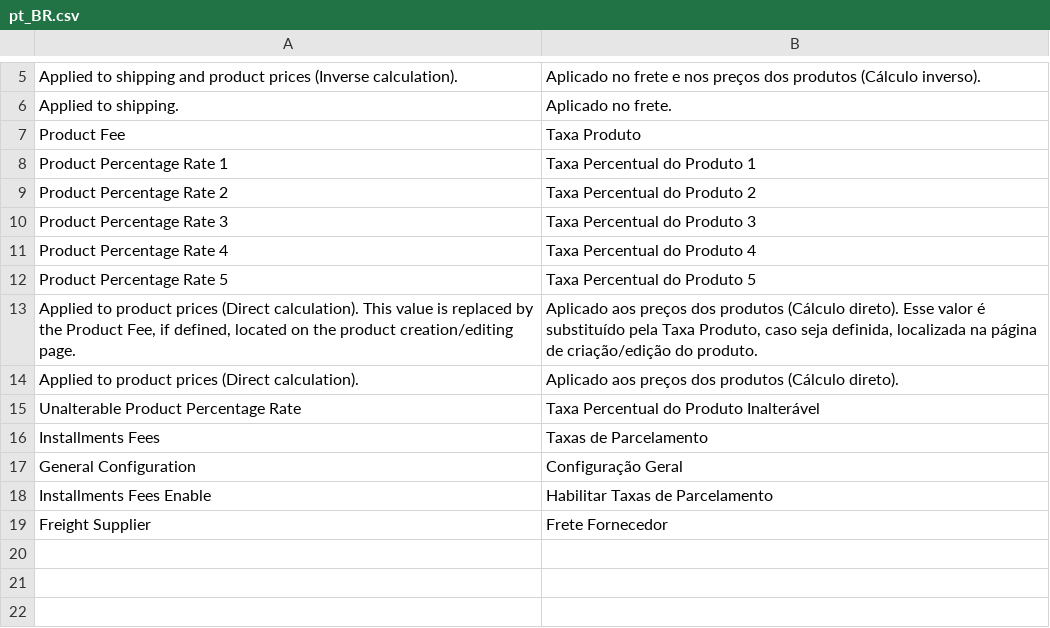
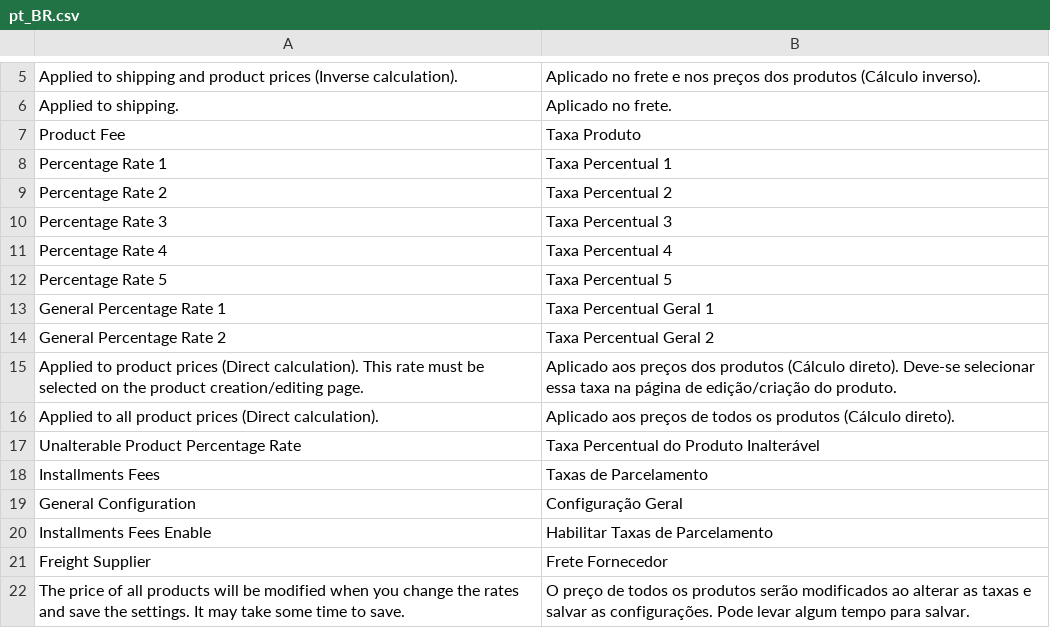
Before and after one commit to AcGdeco/payment_methods_rates, a CSV file: i18n/pt_BR.csv, drawn as a sheet; only a part is shown, gaps mark what is left out.

Commit message:
:heavy_plus_sign: Update Only Necessary General Fees

```diff
--- a/i18n/pt_BR.csv
+++ b/i18n/pt_BR.csv
@@ -7,9 +7,11 @@
 "Product Fee","Taxa Produto"
-"Product Percentage Rate 1","Taxa Percentual do Produto 1"
-"Product Percentage Rate 2","Taxa Percentual do Produto 2"
-"Product Percentage Rate 3","Taxa Percentual do Produto 3"
-"Product Percentage Rate 4","Taxa Percentual do Produto 4"
-"Product Percentage Rate 5","Taxa Percentual do Produto 5"
-"Applied to product prices (Direct calculation). This value is replaced by the Product Fee, if defined, located on the product creation/editing page.","Aplicado aos preços dos produtos (Cálculo direto). Esse valor é substituído pela Taxa Produto, caso seja definida, localizada na página de criação/edição do produto."
-"Applied to product prices (Direct calculation).","Aplicado aos preços dos produtos (Cálculo direto)."
+"Percentage Rate 1","Taxa Percentual 1"
+"Percentage Rate 2","Taxa Percentual 2"
+"Percentage Rate 3","Taxa Percentual 3"
+"Percentage Rate 4","Taxa Percentual 4"
+"Percentage Rate 5","Taxa Percentual 5"
+"General Percentage Rate 1","Taxa Percentual Geral 1"
+"General Percentage Rate 2","Taxa Percentual Geral 2"
+"Applied to product prices (Direct calculation). This rate must be selected on the product creation/editing page.","Aplicado aos preços dos produtos (Cálculo direto). Deve-se selecionar essa taxa na página de edição/criação do produto."
+"Applied to all product prices (Direct calculation).","Aplicado aos preços de todos os produtos (Cálculo direto)."
 "Unalterable Product Percentage Rate","Taxa Percentual do Produto Inalterável"
@@ -19 +21,2 @@
 "Freight Supplier","Frete Fornecedor"
+"The price of all products will be modified when you change the rates and save the settings. It may take some time to save.","O preço de todos os produtos serão modificados ao alterar as taxas e salvar as configurações. Pode levar algum tempo para salvar."
```
Also changed, not shown: 4 other files.
